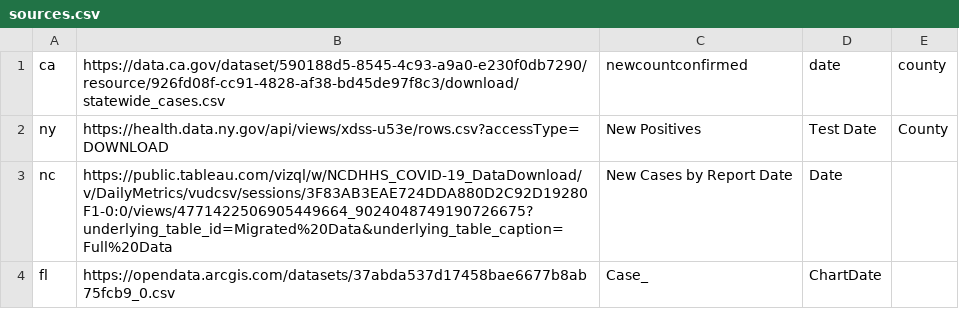
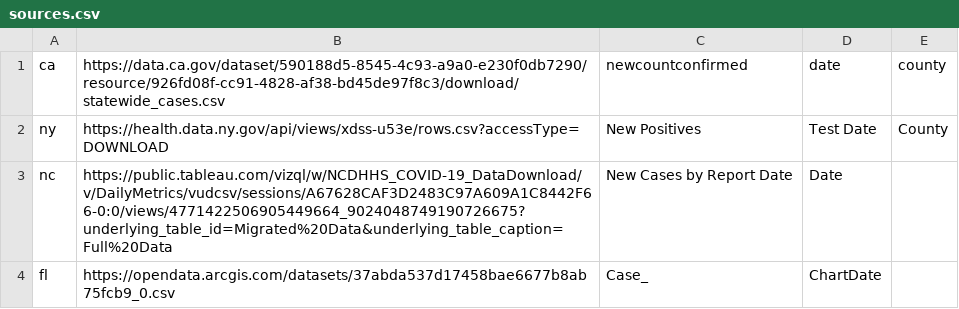
Before and after one commit to patricks1/covid, a CSV file: sources.csv, drawn as a sheet.

```diff
--- a/sources.csv
+++ b/sources.csv
@@ -2,3 +2,3 @@ ca,https://data.ca.gov/dataset/590188d5-8545-4c93-a9a0-e230f0db7290/resource/926
 ny,https://health.data.ny.gov/api/views/xdss-u53e/rows.csv?accessType=DOWNLOAD,New Positives,Test Date,County
-nc,https://public.tableau.com/vizql/w/NCDHHS_COVID-19_DataDownload/v/DailyMetrics/vudcsv/sessions/3F83AB3EAE724DDA880D2C92D19280F1-0:0/views/4771422506905449664_9024048749190726675?underlying_table_id=Migrated%20Data&underlying_table_caption=Full%20Data,New Cases by Report Date,Date,
+nc,https://public.tableau.com/vizql/w/NCDHHS_COVID-19_DataDownload/v/DailyMetrics/vudcsv/sessions/A67628CAF3D2483C97A609A1C8442F66-0:0/views/4771422506905449664_9024048749190726675?underlying_table_id=Migrated%20Data&underlying_table_caption=Full%20Data,New Cases by Report Date,Date,
 fl,https://opendata.arcgis.com/datasets/37abda537d17458bae6677b8ab75fcb9_0.csv,Case_,ChartDate,
```
Also changed, not shown: 1 other file.
